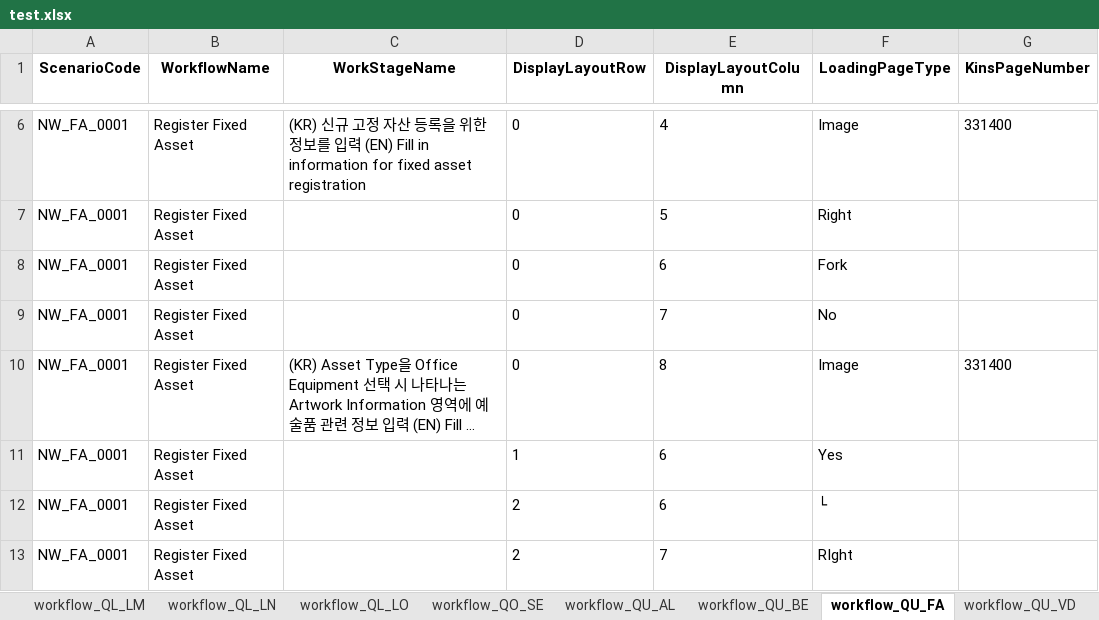
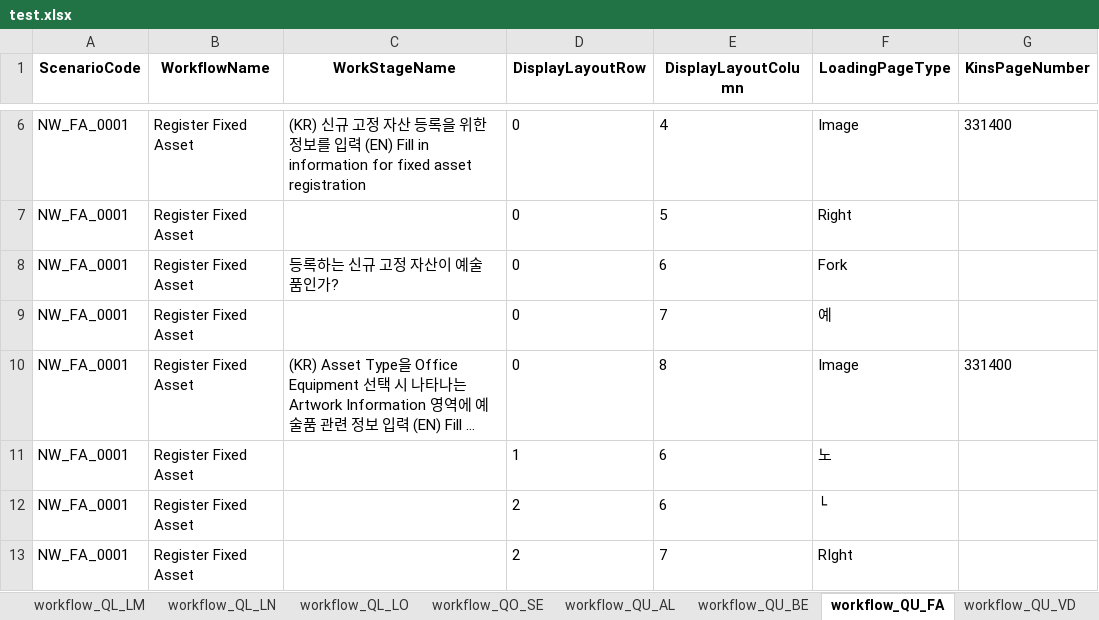
Before and after one commit to ws-innovator/NewKinsTake4, an Excel workbook: NewKinsTake4/wwwroot/data/jakePython/test.xlsx, sheet workflow_QU_FA, drawn as a sheet; only a part is shown, gaps mark what is left out; long unchanged cells end in …; values as stored, in another font and other column widths than the file's, no borders; the diff names each change by its address in the sheet, - before the commit and + after, or states it on an @@ line.

```diff
--- a/NewKinsTake4/wwwroot/data/jakePython/test.xlsx (sheet workflow_QU_FA)
+++ b/NewKinsTake4/wwwroot/data/jakePython/test.xlsx (sheet workflow_QU_FA)
-C8 (WorkStageName): (empty)
+C8 (WorkStageName): 등록하는 신규 고정 자산이 예술품인가?
-F9 (LoadingPageType): No
+F9 (LoadingPageType): 예
-F11 (LoadingPageType): Yes
+F11 (LoadingPageType): 노
```
Also changed, not shown: sheet workflow_QL_CT, sheet workflow_QU_BE, sheet workflow_QU_VD, sheet workflow_QU_AL, other sheet tabs, hidden cells, 30 other files.
